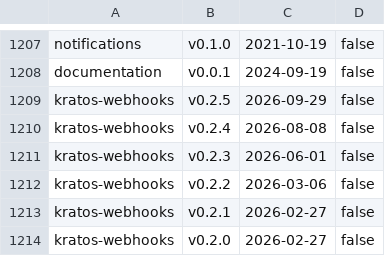
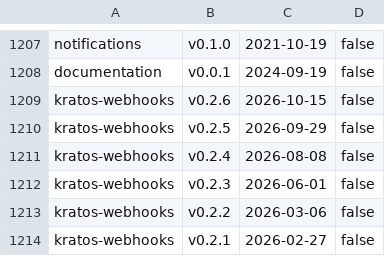
Before and after one commit to alkem-io/test-suites, a TSV file: gh-pages-root/bug-triage/state/releases.tsv, drawn as a sheet; only a part is shown, gaps mark what is left out; the shorter side is filled out with more unchanged rows; the diff names each change by its address in the sheet, - before the commit and + after, or states it on an @@ line.

```diff
--- a/gh-pages-root/bug-triage/state/releases.tsv
+++ b/gh-pages-root/bug-triage/state/releases.tsv
+row 1209: kratos-webhooks | v0.2.6 | 2026-10-15 | false
```
Also changed, not shown: 7 other files.
